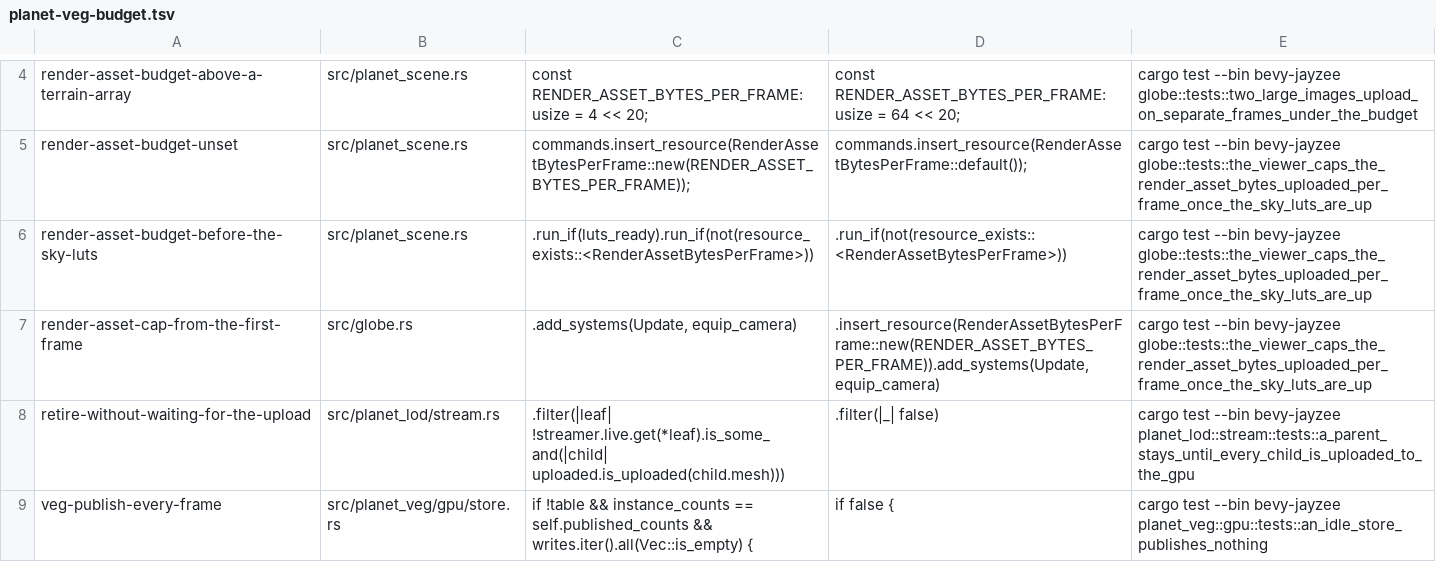
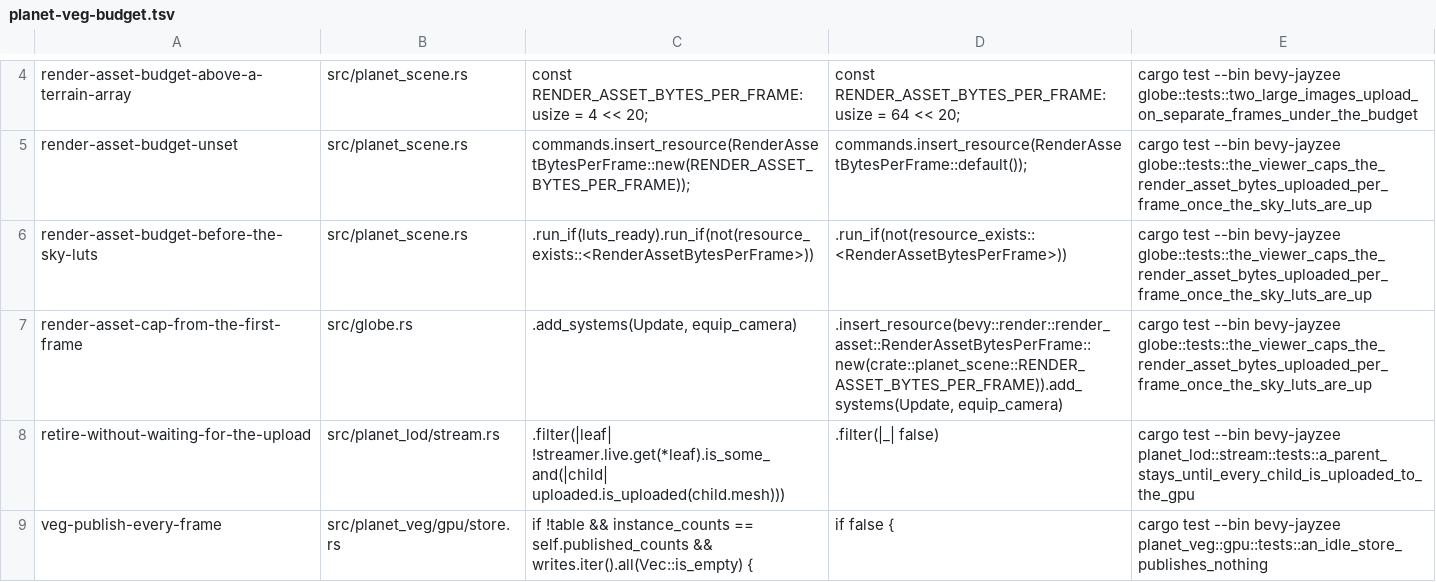
Before and after one commit to AnEntrypoint/bevy, a TSV file: scripts/mutants/planet-veg-budget.tsv, drawn as a sheet; only a part is shown, gaps mark what is left out.

```diff
--- a/scripts/mutants/planet-veg-budget.tsv
+++ b/scripts/mutants/planet-veg-budget.tsv
@@ -6,3 +6,3 @@ render-asset-budget-unset	src/planet_scene.rs	    commands.insert_resource(Rende
 render-asset-budget-before-the-sky-luts	src/planet_scene.rs	.run_if(luts_ready).run_if(not(resource_exists::<RenderAssetBytesPerFrame>))	.run_if(not(resource_exists::<RenderAssetBytesPerFrame>))	cargo test --bin bevy-jayzee globe::tests::the_viewer_caps_the_render_asset_bytes_uploaded_per_frame_once_the_sky_luts_are_up
-render-asset-cap-from-the-first-frame	src/globe.rs	.add_systems(Update, equip_camera)	.insert_resource(RenderAssetBytesPerFrame::new(RENDER_ASSET_BYTES_PER_FRAME)).add_systems(Update, equip_camera)	cargo test --bin bevy-jayzee globe::tests::the_viewer_caps_the_render_asset_bytes_uploaded_per_frame_once_the_sky_luts_are_up
+render-asset-cap-from-the-first-frame	src/globe.rs	.add_systems(Update, equip_camera)	.insert_resource(bevy::render::render_asset::RenderAssetBytesPerFrame::new(crate::planet_scene::RENDER_ASSET_BYTES_PER_FRAME)).add_systems(Update, equip_camera)	cargo test --bin bevy-jayzee globe::tests::the_viewer_caps_the_render_asset_bytes_uploaded_per_frame_once_the_sky_luts_are_up
 retire-without-waiting-for-the-upload	src/planet_lod/stream.rs	.filter(|leaf| !streamer.live.get(*leaf).is_some_and(|child| uploaded.is_uploaded(child.mesh)))	.filter(|_| false)	cargo test --bin bevy-jayzee planet_lod::stream::tests::a_parent_stays_until_every_child_is_uploaded_to_the_gpu
```
